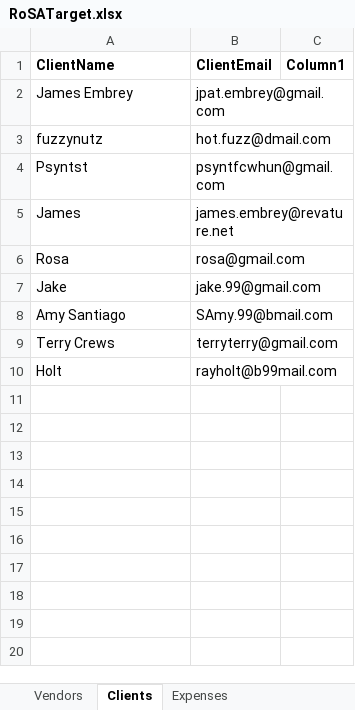
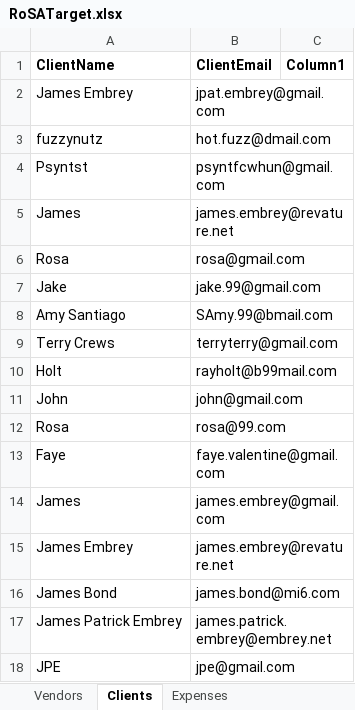
Before and after one commit to 210927-Reston-UiPath/Embrey_J-P0, an Excel workbook: RoSATron/ExcelData/RoSATarget.xlsx, sheet Clients, drawn as a sheet; values as stored, in another font and other column widths than the file's, no borders; the diff names each change by its address in the sheet, - before the commit and + after, or states it on an @@ line.

```diff
--- a/RoSATron/ExcelData/RoSATarget.xlsx (sheet Clients)
+++ b/RoSATron/ExcelData/RoSATarget.xlsx (sheet Clients)
+row 11: John | john@gmail.com
+row 12: Rosa | rosa@99.com
+row 13: Faye | faye.valentine@gmail.com
+row 14: James | james.embrey@gmail.com
+row 15: James Embrey | james.embrey@revature.net
+row 16: James Bond | james.bond@mi6.com
+row 17: James Patrick Embrey | james.patrick.embrey@embrey.net
+row 18: JPE | jpe@gmail.com
```
Also changed, not shown: sheet Expenses, sheet Vendors, 1 other file.
